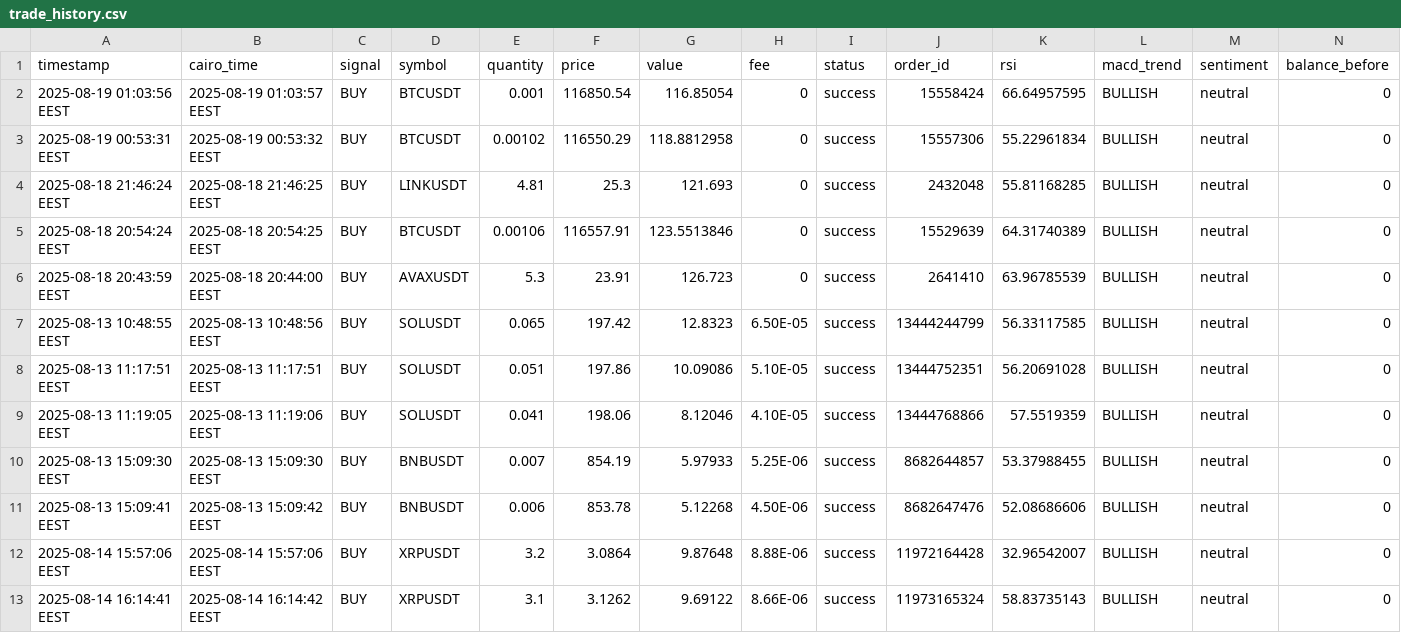
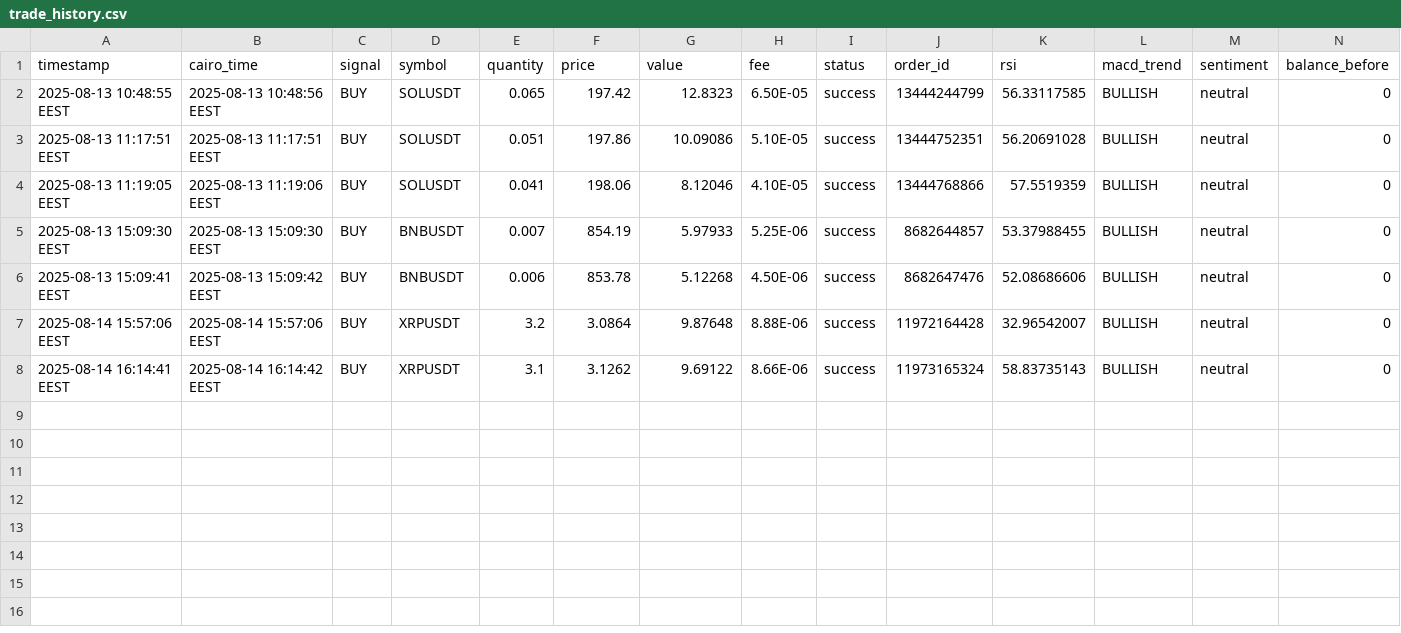
Before and after one commit to Hatem-shaban/CRYPTIX-ML, a CSV file: logs/trade_history.csv, drawn as a sheet; only a part is shown; rows hold the shown columns only; the diff names each change by its address in the sheet, - before the commit and + after, or states it on an @@ line.

```diff
--- a/logs/trade_history.csv
+++ b/logs/trade_history.csv
-row 2: 2025-08-19 01:03:56 EEST | 2025-08-19 01:03:57 EEST | BUY | BTCUSDT | 0.001 | 116850.54 | 116.85054 | 0 | success | 15558424 | 66.64957595 | BULLISH | neutral | 0
-row 3: 2025-08-19 00:53:31 EEST | 2025-08-19 00:53:32 EEST | BUY | BTCUSDT | 0.00102 | 116550.29 | 118.8812958 | 0 | success | 15557306 | 55.22961834 | BULLISH | neutral | 0
-row 4: 2025-08-18 21:46:24 EEST | 2025-08-18 21:46:25 EEST | BUY | LINKUSDT | 4.81 | 25.3 | 121.693 | 0 | success | 2432048 | 55.81168285 | BULLISH | neutral | 0
-row 5: 2025-08-18 20:54:24 EEST | 2025-08-18 20:54:25 EEST | BUY | BTCUSDT | 0.00106 | 116557.91 | 123.5513846 | 0 | success | 15529639 | 64.31740389 | BULLISH | neutral | 0
-row 6: 2025-08-18 20:43:59 EEST | 2025-08-18 20:44:00 EEST | BUY | AVAXUSDT | 5.3 | 23.91 | 126.723 | 0 | success | 2641410 | 63.96785539 | BULLISH | neutral | 0
```
Also changed, not shown: 2 other files.
